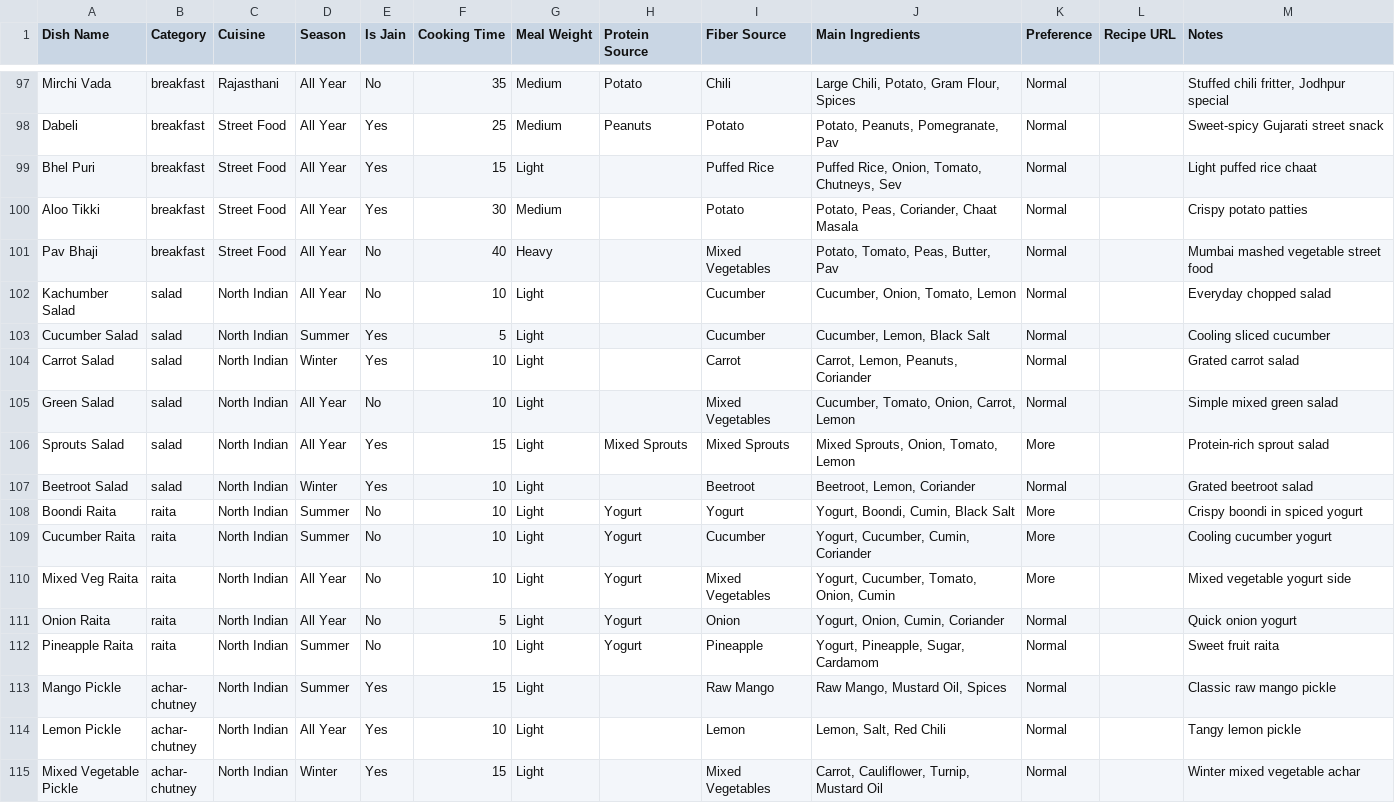
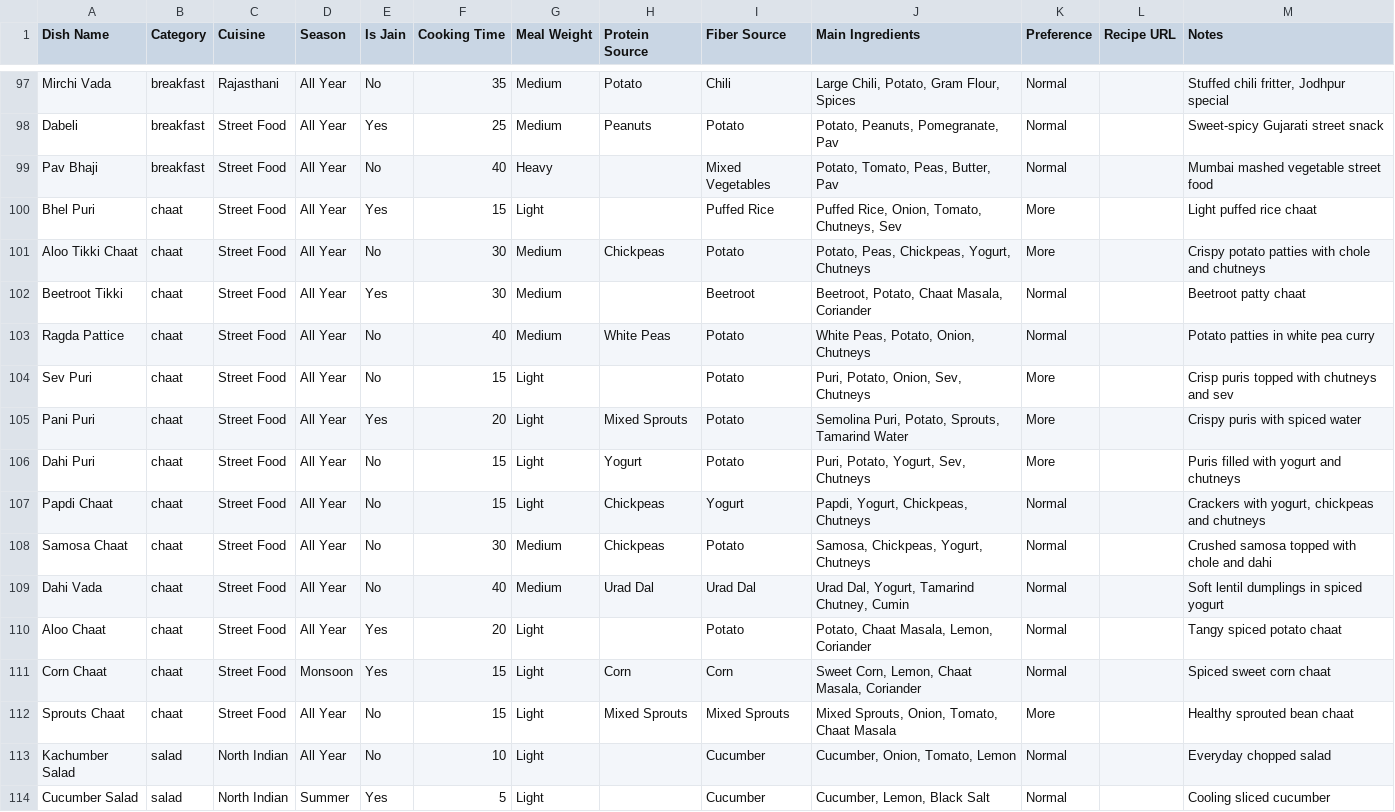
Before and after one commit to vaibhav-labs/Mealplanner, a CSV file: dishes-database.csv, drawn as a sheet; only a part is shown, gaps mark what is left out; the shorter side is filled out with more unchanged rows; removed rows and columns are numbered as before the commit, all else as after; the diff names each change by its address in the sheet, - before the commit and + after, or states it on an @@ line.

Commit message:
Add chaat category (standalone dinner dishes)

```diff
--- a/dishes-database.csv
+++ b/dishes-database.csv
-row 99: Bhel Puri | breakfast | Street Food | All Year | Yes | 15 | Light |  | Puffed Rice | Puffed Rice, Onion, Tomato, Chutneys, Sev | Normal |  | Light puffed rice chaat
-row 100: Aloo Tikki | breakfast | Street Food | All Year | Yes | 30 | Medium |  | Potato | Potato, Peas, Coriander, Chaat Masala | Normal |  | Crispy potato patties
+row 100: Bhel Puri | chaat | Street Food | All Year | Yes | 15 | Light |  | Puffed Rice | Puffed Rice, Onion, Tomato, Chutneys, Sev | More |  | Light puffed rice chaat
+row 101: Aloo Tikki Chaat | chaat | Street Food | All Year | No | 30 | Medium | Chickpeas | Potato | Potato, Peas, Chickpeas, Yogurt, Chutneys | More |  | Crispy potato patties with chole and chutneys
+row 102: Beetroot Tikki | chaat | Street Food | All Year | Yes | 30 | Medium |  | Beetroot | Beetroot, Potato, Chaat Masala, Coriander | Normal |  | Beetroot patty chaat
+row 103: Ragda Pattice | chaat | Street Food | All Year | No | 40 | Medium | White Peas | Potato | White Peas, Potato, Onion, Chutneys | Normal |  | Potato patties in white pea curry
+row 104: Sev Puri | chaat | Street Food | All Year | No | 15 | Light |  | Potato | Puri, Potato, Onion, Sev, Chutneys | More |  | Crisp puris topped with chutneys and sev
+row 105: Pani Puri | chaat | Street Food | All Year | Yes | 20 | Light | Mixed Sprouts | Potato | Semolina Puri, Potato, Sprouts, Tamarind Water | More |  | Crispy puris with spiced water
+row 106: Dahi Puri | chaat | Street Food | All Year | No | 15 | Light | Yogurt | Potato | Puri, Potato, Yogurt, Sev, Chutneys | More |  | Puris filled with yogurt and chutneys
+row 107: Papdi Chaat | chaat | Street Food | All Year | No | 15 | Light | Chickpeas | Yogurt | Papdi, Yogurt, Chickpeas, Chutneys | Normal |  | Crackers with yogurt, chickpeas and chutneys
+row 108: Samosa Chaat | chaat | Street Food | All Year | No | 30 | Medium | Chickpeas | Potato | Samosa, Chickpeas, Yogurt, Chutneys | Normal |  | Crushed samosa topped with chole and dahi
+row 109: Dahi Vada | chaat | Street Food | All Year | No | 40 | Medium | Urad Dal | Urad Dal | Urad Dal, Yogurt, Tamarind Chutney, Cumin | Normal |  | Soft lentil dumplings in spiced yogurt
+row 110: Aloo Chaat | chaat | Street Food | All Year | Yes | 20 | Light |  | Potato | Potato, Chaat Masala, Lemon, Coriander | Normal |  | Tangy spiced potato chaat
+row 111: Corn Chaat | chaat | Street Food | Monsoon | Yes | 15 | Light | Corn | Corn | Sweet Corn, Lemon, Chaat Masala, Coriander | Normal |  | Spiced sweet corn chaat
+row 112: Sprouts Chaat | chaat | Street Food | All Year | No | 15 | Light | Mixed Sprouts | Mixed Sprouts | Mixed Sprouts, Onion, Tomato, Chaat Masala | More |  | Healthy sprouted bean chaat
```
Also changed, not shown: 5 other files.
